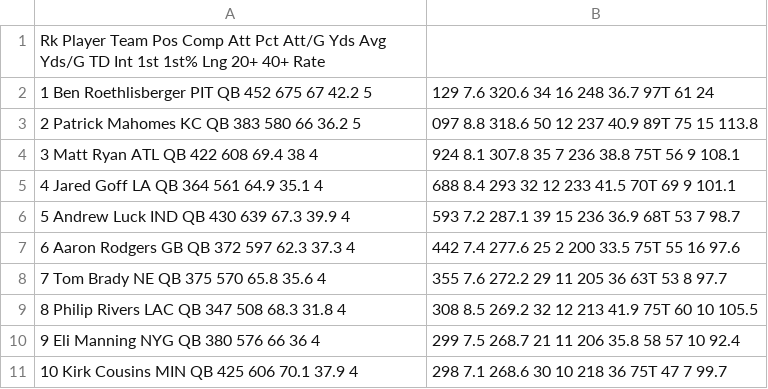
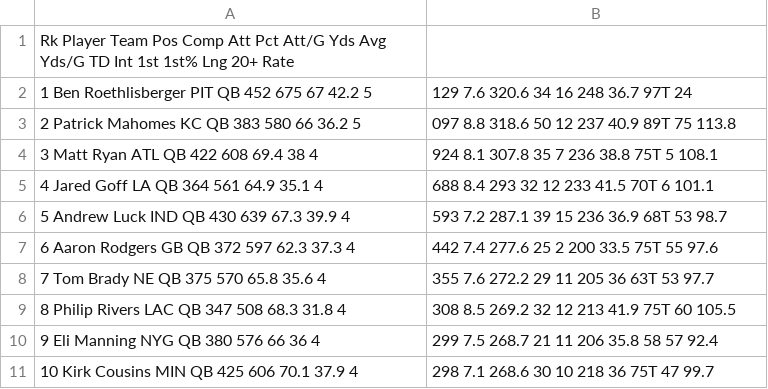
Before and after one commit to donxvan/NFLQuarterbackstatIdentifier, a CSV file: stats.csv, drawn as a sheet.

Commit message:
Update stats.csv

```diff
--- a/stats.csv
+++ b/stats.csv
@@ -1,11 +1,11 @@
-Rk	Player	Team	Pos	Comp	Att	Pct	Att/G	Yds	Avg	Yds/G	TD	Int	1st	1st%	Lng	20+	40+		Rate
-1	Ben Roethlisberger	PIT	QB	452	675	67	42.2	5,129	7.6	320.6	34	16	248	36.7	97T	61	24	
-2	Patrick Mahomes	KC	QB	383	580	66	36.2	5,097	8.8	318.6	50	12	237	40.9	89T	75	15	113.8
-3	Matt Ryan	ATL	QB	422	608	69.4	38	4,924	8.1	307.8	35	7	236	38.8	75T	56	9	108.1
-4	Jared Goff	LA	QB	364	561	64.9	35.1	4,688	8.4	293	32	12	233	41.5	70T	69	9	101.1
-5	Andrew Luck	IND	QB	430	639	67.3	39.9	4,593	7.2	287.1	39	15	236	36.9	68T	53	7	98.7
-6	Aaron Rodgers	GB	QB	372	597	62.3	37.3	4,442	7.4	277.6	25	2	200	33.5	75T	55	16	97.6
-7	Tom Brady	NE	QB	375	570	65.8	35.6	4,355	7.6	272.2	29	11	205	36	63T	53	8	97.7
-8	Philip Rivers	LAC	QB	347	508	68.3	31.8	4,308	8.5	269.2	32	12	213	41.9	75T	60	10	105.5
-9	Eli Manning	NYG	QB	380	576	66	36	4,299	7.5	268.7	21	11	206	35.8	58	57	10	92.4
-10	Kirk Cousins	MIN	QB	425	606	70.1	37.9	4,298	7.1	268.6	30	10	218	36	75T	47	7	99.7
+Rk	Player	Team	Pos	Comp	Att	Pct	Att/G	Yds	Avg	Yds/G	TD	Int	1st	1st%	Lng	20+			Rate
+1	Ben Roethlisberger	PIT	QB	452	675	67	42.2	5,129	7.6	320.6	34	16	248	36.7	97T	24	
+2	Patrick Mahomes	KC	QB	383	580	66	36.2	5,097	8.8	318.6	50	12	237	40.9	89T	75	113.8
+3	Matt Ryan	ATL	QB	422	608	69.4	38	4,924	8.1	307.8	35	7	236	38.8	75T	5	108.1
+4	Jared Goff	LA	QB	364	561	64.9	35.1	4,688	8.4	293	32	12	233	41.5	70T	6	101.1
+5	Andrew Luck	IND	QB	430	639	67.3	39.9	4,593	7.2	287.1	39	15	236	36.9	68T	53	98.7
+6	Aaron Rodgers	GB	QB	372	597	62.3	37.3	4,442	7.4	277.6	25	2	200	33.5	75T	55	97.6
+7	Tom Brady	NE	QB	375	570	65.8	35.6	4,355	7.6	272.2	29	11	205	36	63T	53	97.7
+8	Philip Rivers	LAC	QB	347	508	68.3	31.8	4,308	8.5	269.2	32	12	213	41.9	75T	60	105.5
+9	Eli Manning	NYG	QB	380	576	66	36	4,299	7.5	268.7	21	11	206	35.8	58	57	92.4
+10	Kirk Cousins	MIN	QB	425	606	70.1	37.9	4,298	7.1	268.6	30	10	218	36	75T	47	99.7
```
